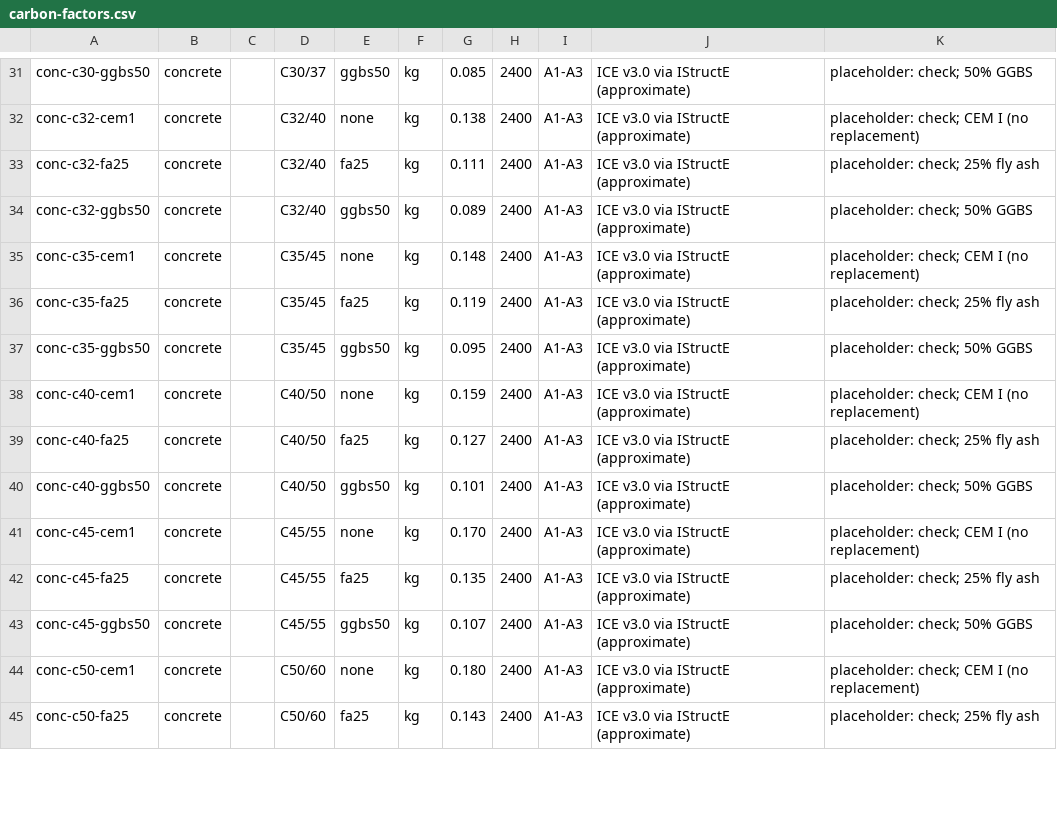
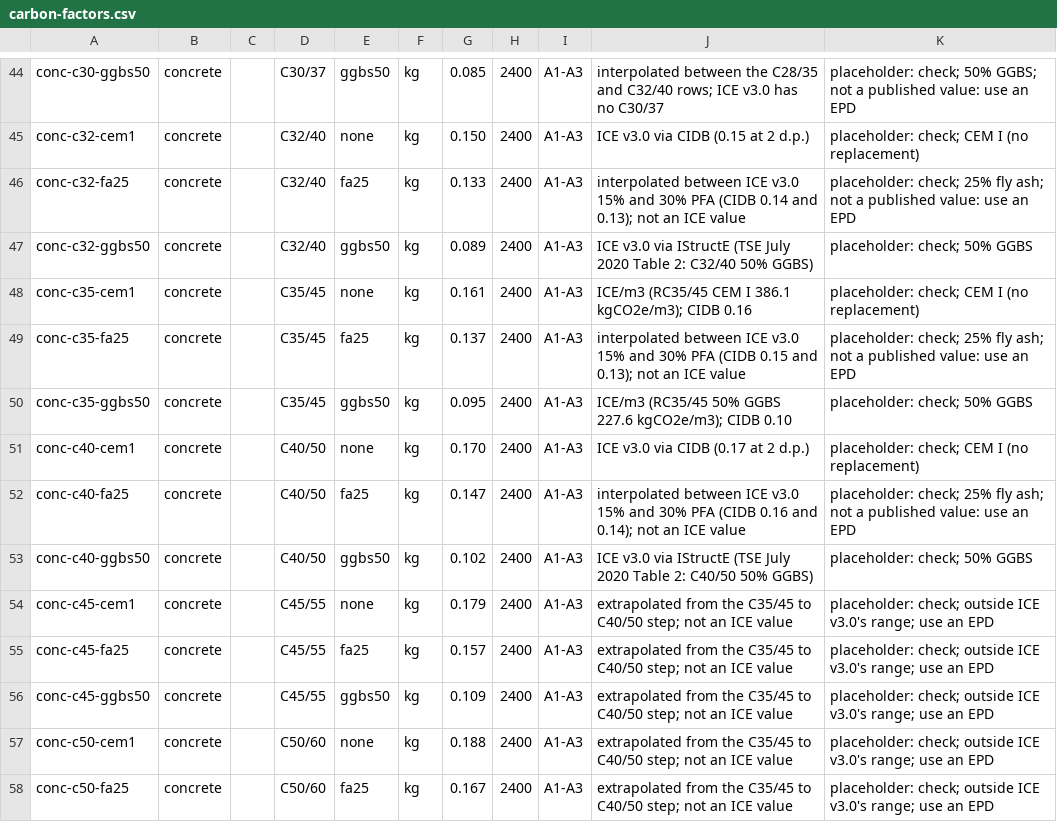
Before and after one commit to ahisham92/sketch-promax, a CSV file: src/SketchProMax/Data/carbon-factors.csv, drawn as a sheet; only a part is shown, gaps mark what is left out; addresses are those after the commit; the diff covers the shown part only; the diff names each change by its address in the sheet, - before the commit and + after, or states it on an @@ line.

```diff
--- a/src/SketchProMax/Data/carbon-factors.csv
+++ b/src/SketchProMax/Data/carbon-factors.csv
-J44: ICE v3.0 via IStructE (approximate)
+J44: interpolated between the C28/35 and C32/40 rows; ICE v3.0 has no C30/37
-K44: …check; 50% GGBS
+K44: …check; 50% GGBS; not a published value: use an EPD
-G45: 0.138
+G45: 0.150
-J45: ICE v3.0 via IStructE (approximate)
+J45: ICE v3.0 via CIDB (0.15 at 2 d.p.)
-G46: 0.111
+G46: 0.133
-J46: ICE v3.0 via IStructE (approximate)
+J46: interpolated between ICE v3.0 15% and 30% PFA (CIDB 0.14 and 0.13); not an ICE value
-K46: …25% fly ash
+K46: …25% fly ash; not a published value: use an EPD
-J47: …via IStructE (approximate)
+J47: …via IStructE (TSE July 2020 Table 2: C32/40 50% GGBS)
-G48: 0.148
+G48: 0.161
-J48: ICE v3.0 via IStructE (approximate)
+J48: ICE/m3 (RC35/45 CEM I 386.1 kgCO2e/m3); CIDB 0.16
-G49: 0.119
+G49: 0.137
-J49: ICE v3.0 via IStructE (approximate)
+J49: interpolated between ICE v3.0 15% and 30% PFA (CIDB 0.15 and 0.13); not an ICE value
-K49: …25% fly ash
+K49: …25% fly ash; not a published value: use an EPD
-J50: ICE v3.0 via IStructE (approximate)
+J50: ICE/m3 (RC35/45 50% GGBS 227.6 kgCO2e/m3); CIDB 0.10
-G51: 0.159
+G51: 0.170
-J51: ICE v3.0 via IStructE (approximate)
+J51: ICE v3.0 via CIDB (0.17 at 2 d.p.)
-G52: 0.127
+G52: 0.147
-J52: ICE v3.0 via IStructE (approximate)
+J52: interpolated between ICE v3.0 15% and 30% PFA (CIDB 0.16 and 0.14); not an ICE value
-K52: …25% fly ash
+K52: …25% fly ash; not a published value: use an EPD
-G53: 0.101
+G53: 0.102
-J53: …via IStructE (approximate)
+J53: …via IStructE (TSE July 2020 Table 2: C40/50 50% GGBS)
-G54: 0.170
+G54: 0.179
-J54:J58: ICE v3.0 via IStructE (approximate)
+J54:J58: extrapolated from the C35/45 to C40/50 step; not an ICE value
-K54: placeholder: check; CEM I (no replacement)
+K54: placeholder: check; outside ICE v3.0's range; use an EPD
-G55: 0.135
+G55: 0.157
-K55: placeholder: check; 25% fly ash
+K55: placeholder: check; outside ICE v3.0's range; use an EPD
-G56: 0.107
+G56: 0.109
-K56: placeholder: check; 50% GGBS
+K56: placeholder: check; outside ICE v3.0's range; use an EPD
-G57: 0.180
+G57: 0.188
-K57: placeholder: check; CEM I (no replacement)
+K57: placeholder: check; outside ICE v3.0's range; use an EPD
-G58: 0.143
+G58: 0.167
-K58: placeholder: check; 25% fly ash
+K58: placeholder: check; outside ICE v3.0's range; use an EPD
```
Also changed, not shown: 18 added rows, 3 removed rows and 95 edited cells elsewhere in this file, 1 other file.
